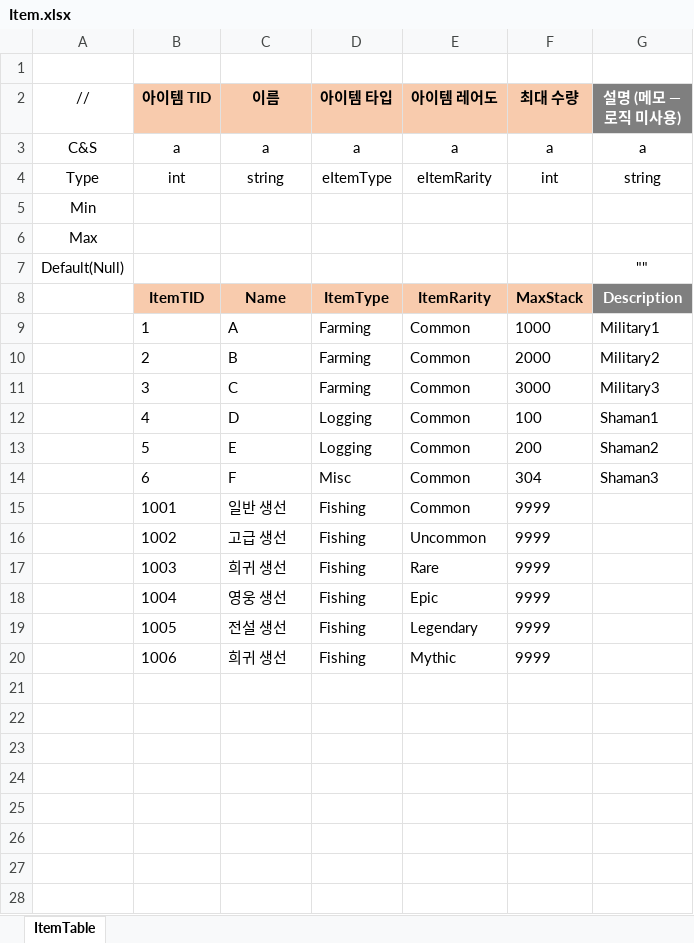
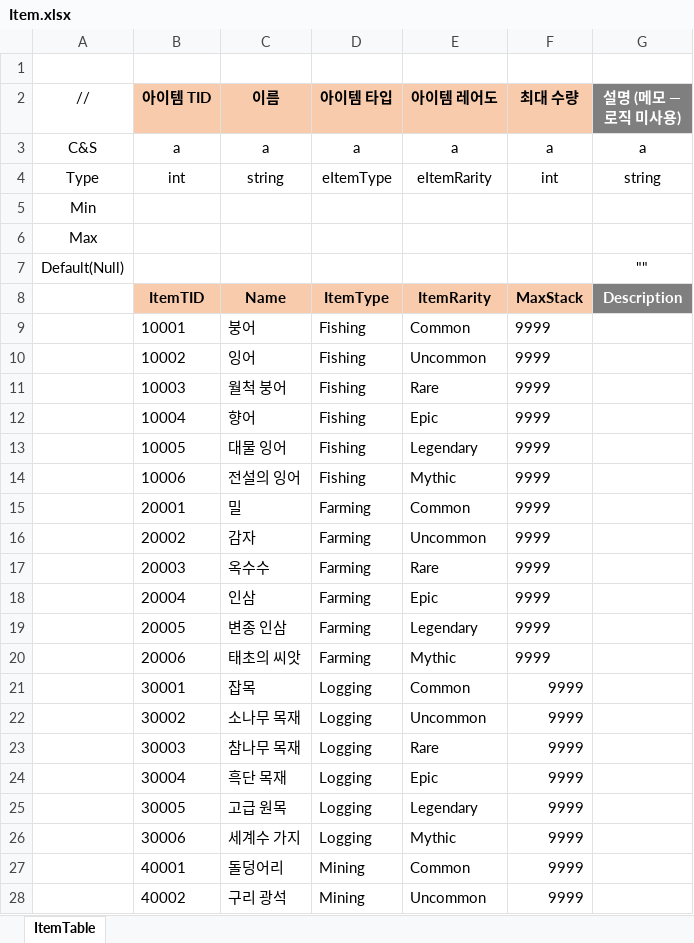
Before and after one commit to JeongTaeWoong99/Windows_simulator, an Excel workbook: GameDesign/Excel/Item.xlsx, sheet ItemTable, drawn as a sheet; only a part is shown; values as stored, in another font and other column widths than the file's, no borders; removed rows and columns are numbered as before the commit, all else as after; the diff covers the shown part only; the diff names each change by its address in the sheet, - before the commit and + after, or states it on an @@ line.

```diff
--- a/GameDesign/Excel/Item.xlsx (sheet ItemTable)
+++ b/GameDesign/Excel/Item.xlsx (sheet ItemTable)
-row 9:  | 1 | A | Farming | Common | 1000 | Military1
-row 10:  | 2 | B | Farming | Common | 2000 | Military2
-row 11:  | 3 | C | Farming | Common | 3000 | Military3
-row 12:  | 4 | D | Logging | Common | 100 | Shaman1
-row 13:  | 5 | E | Logging | Common | 200 | Shaman2
-row 14:  | 6 | F | Misc | Common | 304 | Shaman3
-B9 (아이템 TID): 1001
+B9 (아이템 TID): 10001
-C9 (이름): 일반 생선
+C9 (이름): 붕어
-B10 (아이템 TID): 1002
+B10 (아이템 TID): 10002
-C10 (이름): 고급 생선
+C10 (이름): 잉어
-B11 (아이템 TID): 1003
+B11 (아이템 TID): 10003
-C11 (이름): 희귀 생선
+C11 (이름): 월척 붕어
-B12 (아이템 TID): 1004
+B12 (아이템 TID): 10004
-C12 (이름): 영웅 생선
+C12 (이름): 향어
-B13 (아이템 TID): 1005
+B13 (아이템 TID): 10005
-C13 (이름): 전설 생선
+C13 (이름): 대물 잉어
-B14 (아이템 TID): 1006
+B14 (아이템 TID): 10006
-C14 (이름): 희귀 생선
+C14 (이름): 전설의 잉어
+row 15:  | 20001 | 밀 | Farming | Common | 9999
+row 16:  | 20002 | 감자 | Farming | Uncommon | 9999
+row 17:  | 20003 | 옥수수 | Farming | Rare | 9999
+row 18:  | 20004 | 인삼 | Farming | Epic | 9999
+row 19:  | 20005 | 변종 인삼 | Farming | Legendary | 9999
+row 20:  | 20006 | 태초의 씨앗 | Farming | Mythic | 9999
+row 21:  | 30001 | 잡목 | Logging | Common | 9999
+row 22:  | 30002 | 소나무 목재 | Logging | Uncommon | 9999
+row 23:  | 30003 | 참나무 목재 | Logging | Rare | 9999
+row 24:  | 30004 | 흑단 목재 | Logging | Epic | 9999
+row 25:  | 30005 | 고급 원목 | Logging | Legendary | 9999
+row 26:  | 30006 | 세계수 가지 | Logging | Mythic | 9999
+row 27:  | 40001 | 돌덩어리 | Mining | Common | 9999
+row 28:  | 40002 | 구리 광석 | Mining | Uncommon | 9999
```
Also changed, not shown: 10 added rows elsewhere in this sheet, GameDesign/Excel/Drop.xlsx, 34 other files.
